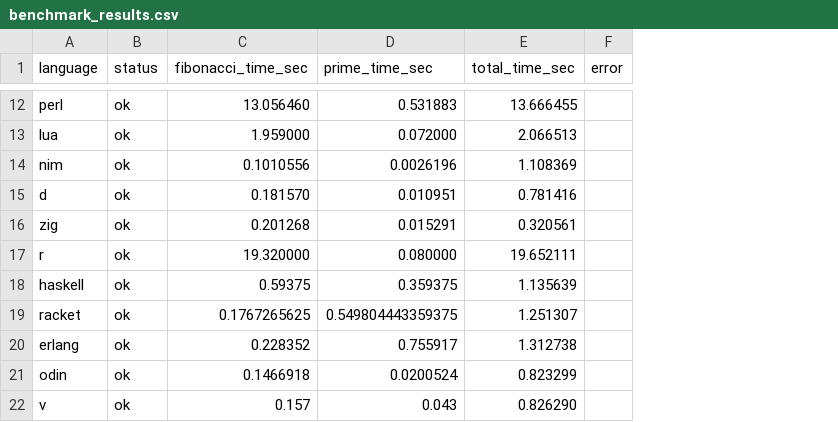
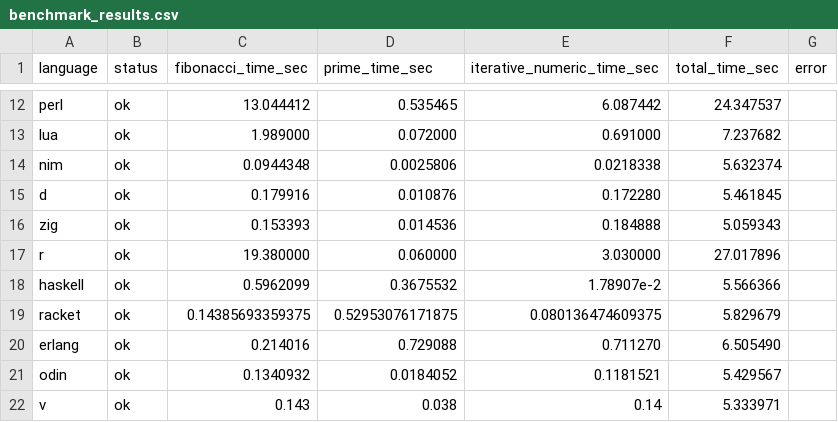
Before and after one commit to cnlnr/Programming-Language-Test, a CSV file: results/benchmark_results.csv, drawn as a sheet; only a part is shown, gaps mark what is left out; addresses are those after the commit; the diff covers the shown part only; the diff names each change by its address in the sheet, - before the commit and + after, or states it on an @@ line.

```diff
--- a/results/benchmark_results.csv
+++ b/results/benchmark_results.csv
+column E (iterative_numeric_time_sec), rows 12-22: 6.087442 | 0.691000 | 0.0218338 | 0.172280 | 0.184888 | 3.030000 | 1.78907e-2 | 0.080136474609375 | 0.711270 | 0.1181521 | 0.14
-C12 (fibonacci_time_sec): 13.056460
+C12 (fibonacci_time_sec): 13.044412
-D12 (prime_time_sec): 0.531883
+D12 (prime_time_sec): 0.535465
-F12 (total_time_sec): 13.666455
+F12 (total_time_sec): 24.347537
-C13 (fibonacci_time_sec): 1.959000
+C13 (fibonacci_time_sec): 1.989000
-F13 (total_time_sec): 2.066513
+F13 (total_time_sec): 7.237682
-C14 (fibonacci_time_sec): 0.1010556
+C14 (fibonacci_time_sec): 0.0944348
-D14 (prime_time_sec): 0.0026196
+D14 (prime_time_sec): 0.0025806
-F14 (total_time_sec): 1.108369
+F14 (total_time_sec): 5.632374
-C15 (fibonacci_time_sec): 0.181570
+C15 (fibonacci_time_sec): 0.179916
-D15 (prime_time_sec): 0.010951
+D15 (prime_time_sec): 0.010876
-F15 (total_time_sec): 0.781416
+F15 (total_time_sec): 5.461845
-C16 (fibonacci_time_sec): 0.201268
+C16 (fibonacci_time_sec): 0.153393
-D16 (prime_time_sec): 0.015291
+D16 (prime_time_sec): 0.014536
-F16 (total_time_sec): 0.320561
+F16 (total_time_sec): 5.059343
-C17 (fibonacci_time_sec): 19.320000
+C17 (fibonacci_time_sec): 19.380000
-D17 (prime_time_sec): 0.080000
+D17 (prime_time_sec): 0.060000
-F17 (total_time_sec): 19.652111
+F17 (total_time_sec): 27.017896
-C18 (fibonacci_time_sec): 0.59375
+C18 (fibonacci_time_sec): 0.5962099
-D18 (prime_time_sec): 0.359375
+D18 (prime_time_sec): 0.3675532
-F18 (total_time_sec): 1.135639
+F18 (total_time_sec): 5.566366
-C19 (fibonacci_time_sec): 0.1767265625
+C19 (fibonacci_time_sec): 0.14385693359375
-D19 (prime_time_sec): 0.549804443359375
+D19 (prime_time_sec): 0.52953076171875
-F19 (total_time_sec): 1.251307
+F19 (total_time_sec): 5.829679
-C20 (fibonacci_time_sec): 0.228352
+C20 (fibonacci_time_sec): 0.214016
-D20 (prime_time_sec): 0.755917
+D20 (prime_time_sec): 0.729088
-F20 (total_time_sec): 1.312738
+F20 (total_time_sec): 6.505490
-C21 (fibonacci_time_sec): 0.1466918
+C21 (fibonacci_time_sec): 0.1340932
-D21 (prime_time_sec): 0.0200524
+D21 (prime_time_sec): 0.0184052
-F21 (total_time_sec): 0.823299
+F21 (total_time_sec): 5.429567
-C22 (fibonacci_time_sec): 0.157
+C22 (fibonacci_time_sec): 0.143
-D22 (prime_time_sec): 0.043
+D22 (prime_time_sec): 0.038
-F22 (total_time_sec): 0.826290
+F22 (total_time_sec): 5.333971
```
Also changed, not shown: 30 edited cells elsewhere in this file, 23 other files.
